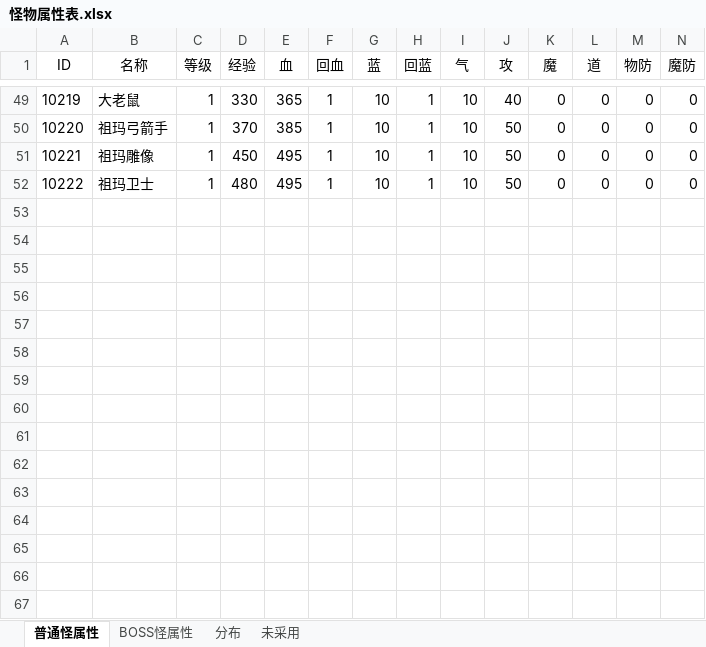
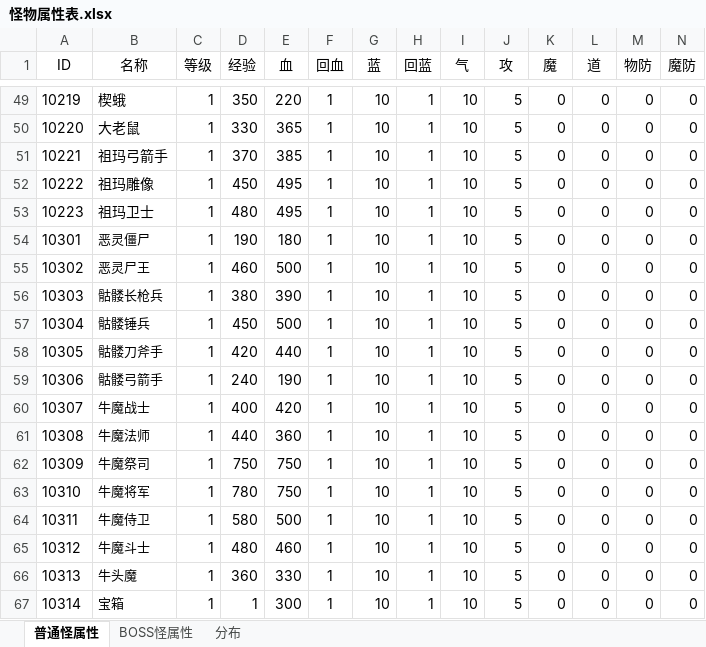
Before and after one commit to simon0xia/mirror, an Excel workbook: documents/怪物属性表.xlsx, sheet 普通怪属性, drawn as a sheet; only a part is shown, gaps mark what is left out; values as stored, in another font and other column widths than the file's, no borders; rows hold the shown columns only; the diff covers the shown part only; the diff names each change by its address in the sheet, - before the commit and + after, or states it on an @@ line.

```diff
--- a/documents/怪物属性表.xlsx (sheet 普通怪属性)
+++ b/documents/怪物属性表.xlsx (sheet 普通怪属性)
-sheet tab: 未采用
-B49 (名称): 大老鼠
+B49 (名称): 楔蛾
-D49 (经验): 330
+D49 (经验): 350
-E49 (血): 365
+E49 (血): 220
-J49 (攻): 40
+J49 (攻): 5
-B50 (名称): 祖玛弓箭手
+B50 (名称): 大老鼠
-D50 (经验): 370
+D50 (经验): 330
-E50 (血): 385
+E50 (血): 365
-J50:J52 (攻): 50
+J50:J52 (攻): 5
-B51 (名称): 祖玛雕像
+B51 (名称): 祖玛弓箭手
-D51 (经验): 450
+D51 (经验): 370
-E51 (血): 495
+E51 (血): 385
-B52 (名称): 祖玛卫士
+B52 (名称): 祖玛雕像
-D52 (经验): 480
+D52 (经验): 450
+row 53: 10223 | 祖玛卫士 | 1 | 480 | 495 | 1 | 10 | 1 | 10 | 5 | 0 | 0 | 0 | 0
+row 54: 10301 | 恶灵僵尸 | 1 | 190 | 180 | 1 | 10 | 1 | 10 | 5 | 0 | 0 | 0 | 0
+row 55: 10302 | 恶灵尸王 | 1 | 460 | 500 | 1 | 10 | 1 | 10 | 5 | 0 | 0 | 0 | 0
+row 56: 10303 | 骷髅长枪兵 | 1 | 380 | 390 | 1 | 10 | 1 | 10 | 5 | 0 | 0 | 0 | 0
+row 57: 10304 | 骷髅锤兵 | 1 | 450 | 500 | 1 | 10 | 1 | 10 | 5 | 0 | 0 | 0 | 0
+row 58: 10305 | 骷髅刀斧手 | 1 | 420 | 440 | 1 | 10 | 1 | 10 | 5 | 0 | 0 | 0 | 0
+row 59: 10306 | 骷髅弓箭手 | 1 | 240 | 190 | 1 | 10 | 1 | 10 | 5 | 0 | 0 | 0 | 0
+row 60: 10307 | 牛魔战士 | 1 | 400 | 420 | 1 | 10 | 1 | 10 | 5 | 0 | 0 | 0 | 0
+row 61: 10308 | 牛魔法师 | 1 | 440 | 360 | 1 | 10 | 1 | 10 | 5 | 0 | 0 | 0 | 0
+row 62: 10309 | 牛魔祭司 | 1 | 750 | 750 | 1 | 10 | 1 | 10 | 5 | 0 | 0 | 0 | 0
+row 63: 10310 | 牛魔将军 | 1 | 780 | 750 | 1 | 10 | 1 | 10 | 5 | 0 | 0 | 0 | 0
+row 64: 10311 | 牛魔侍卫 | 1 | 580 | 500 | 1 | 10 | 1 | 10 | 5 | 0 | 0 | 0 | 0
+row 65: 10312 | 牛魔斗士 | 1 | 480 | 460 | 1 | 10 | 1 | 10 | 5 | 0 | 0 | 0 | 0
+row 66: 10313 | 牛头魔 | 1 | 360 | 330 | 1 | 10 | 1 | 10 | 5 | 0 | 0 | 0 | 0
+row 67: 10314 | 宝箱 | 1 | 1 | 300 | 1 | 10 | 1 | 10 | 5 | 0 | 0 | 0 | 0
```
Also changed, not shown: 15 added rows and 38 edited cells elsewhere in this sheet, sheet BOSS怪属性, sheet 分布, formulas that keep their value, documents/人物属性表.xlsx, documents/装备及道具.xlsx, 10 other files.
